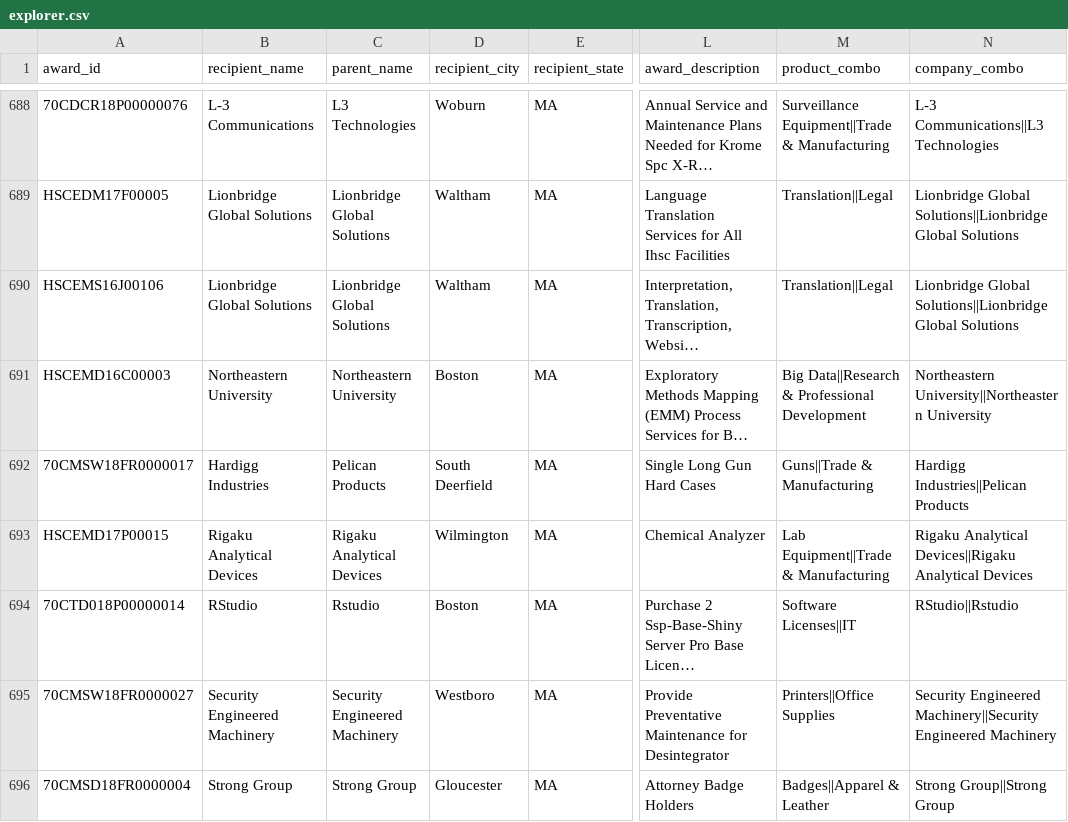
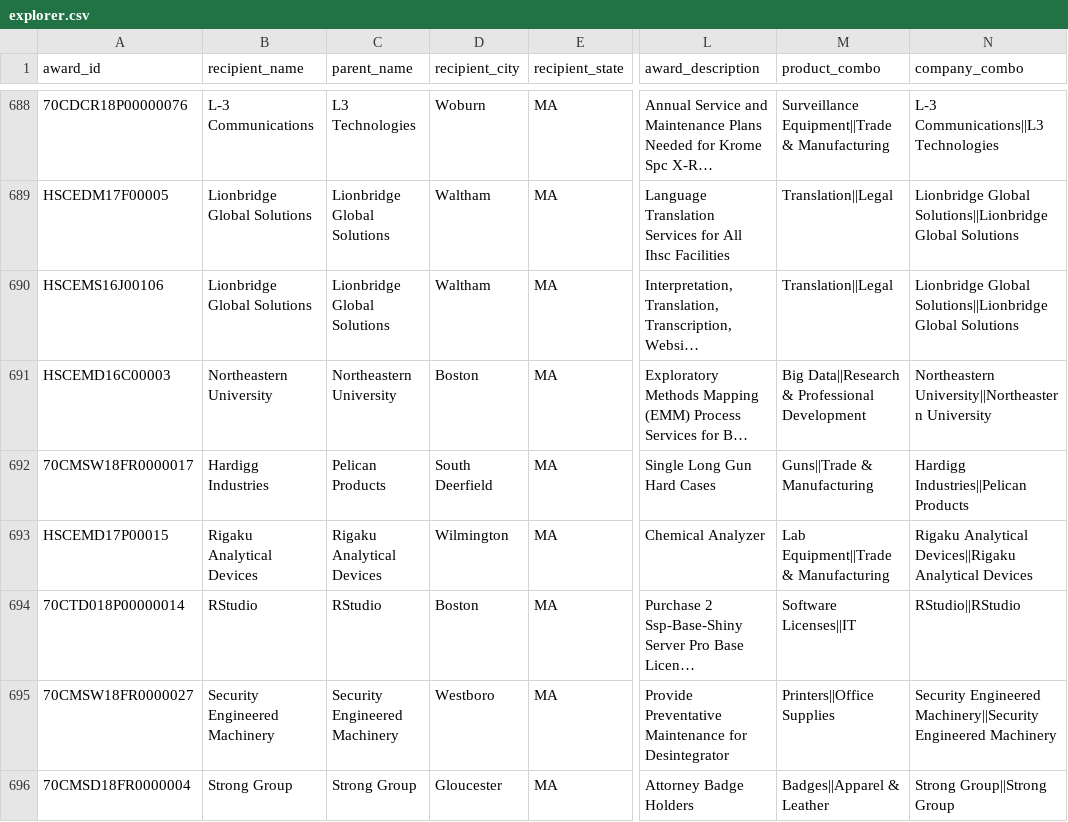
Before and after one commit to xpmethod/torn-apart, a CSV file: data/explorer/explorer.csv, drawn as a sheet; only a part is shown, gaps mark what is left out; long unchanged cells end in …; the diff names each change by its address in the sheet, - before the commit and + after, or states it on an @@ line.

Commit message:
Fix up RStudio glitch

```diff
--- a/data/explorer/explorer.csv
+++ b/data/explorer/explorer.csv
-C694 (parent_name): Rstudio
+C694 (parent_name): RStudio
-N694 (company_combo): RStudio||Rstudio
+N694 (company_combo): RStudio||RStudio
```
